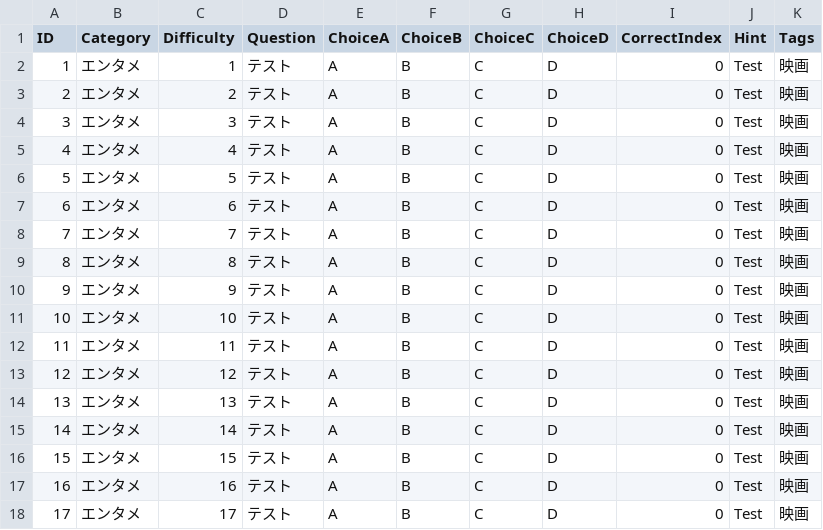
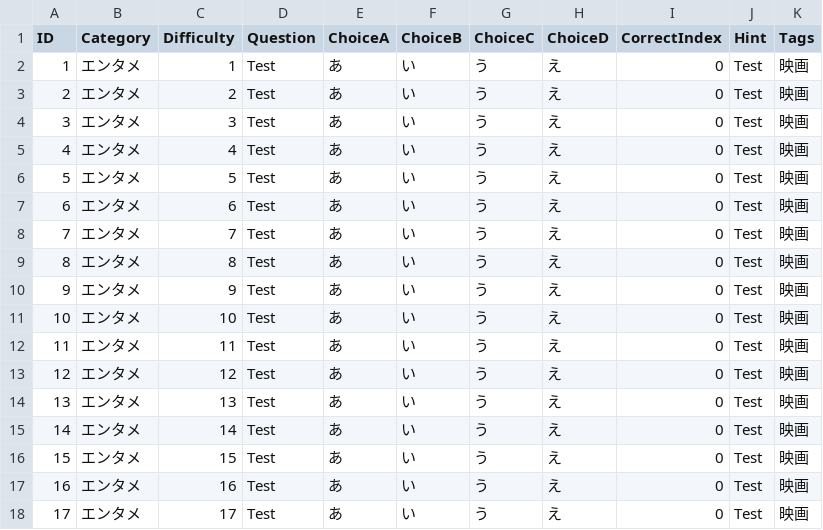
Before and after one commit to Otakon5533/QuizSurvivor_Question, a CSV file: docs/quiz_questions.csv, drawn as a sheet.

Commit message:
テスト更新

```diff
--- a/docs/quiz_questions.csv
+++ b/docs/quiz_questions.csv
@@ -1,18 +1,18 @@
 ID,Category,Difficulty,Question,ChoiceA,ChoiceB,ChoiceC,ChoiceD,CorrectIndex,Hint,Tags
-1,エンタメ,1,テスト,A,B,C,D,0,Test,映画
-2,エンタメ,2,テスト,A,B,C,D,0,Test,映画
-3,エンタメ,3,テスト,A,B,C,D,0,Test,映画
-4,エンタメ,4,テスト,A,B,C,D,0,Test,映画
-5,エンタメ,5,テスト,A,B,C,D,0,Test,映画
-6,エンタメ,6,テスト,A,B,C,D,0,Test,映画
-7,エンタメ,7,テスト,A,B,C,D,0,Test,映画
-8,エンタメ,8,テスト,A,B,C,D,0,Test,映画
-9,エンタメ,9,テスト,A,B,C,D,0,Test,映画
-10,エンタメ,10,テスト,A,B,C,D,0,Test,映画
-11,エンタメ,11,テスト,A,B,C,D,0,Test,映画
-12,エンタメ,12,テスト,A,B,C,D,0,Test,映画
-13,エンタメ,13,テスト,A,B,C,D,0,Test,映画
-14,エンタメ,14,テスト,A,B,C,D,0,Test,映画
-15,エンタメ,15,テスト,A,B,C,D,0,Test,映画
-16,エンタメ,16,テスト,A,B,C,D,0,Test,映画
-17,エンタメ,17,テスト,A,B,C,D,0,Test,映画
+1,エンタメ,1,Test,あ,い,う,え,0,Test,映画
+2,エンタメ,2,Test,あ,い,う,え,0,Test,映画
+3,エンタメ,3,Test,あ,い,う,え,0,Test,映画
+4,エンタメ,4,Test,あ,い,う,え,0,Test,映画
+5,エンタメ,5,Test,あ,い,う,え,0,Test,映画
+6,エンタメ,6,Test,あ,い,う,え,0,Test,映画
+7,エンタメ,7,Test,あ,い,う,え,0,Test,映画
+8,エンタメ,8,Test,あ,い,う,え,0,Test,映画
+9,エンタメ,9,Test,あ,い,う,え,0,Test,映画
+10,エンタメ,10,Test,あ,い,う,え,0,Test,映画
+11,エンタメ,11,Test,あ,い,う,え,0,Test,映画
+12,エンタメ,12,Test,あ,い,う,え,0,Test,映画
+13,エンタメ,13,Test,あ,い,う,え,0,Test,映画
+14,エンタメ,14,Test,あ,い,う,え,0,Test,映画
+15,エンタメ,15,Test,あ,い,う,え,0,Test,映画
+16,エンタメ,16,Test,あ,い,う,え,0,Test,映画
+17,エンタメ,17,Test,あ,い,う,え,0,Test,映画
```
